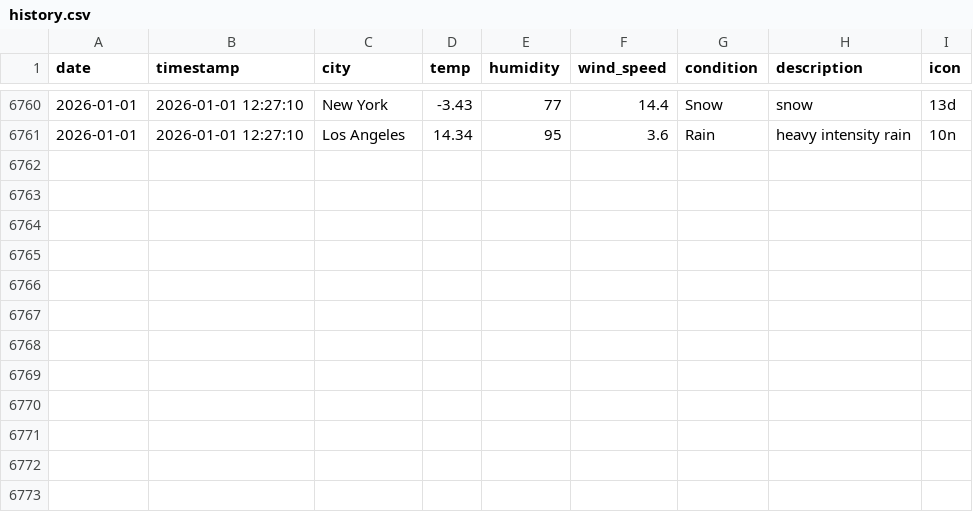
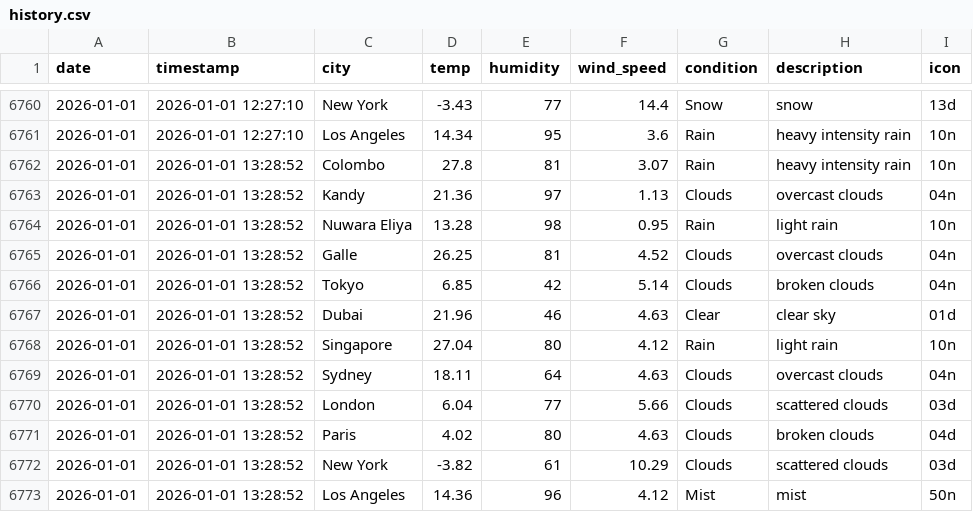
Before and after one commit to AtheequeFurkhan/Aero, a CSV file: data/history.csv, drawn as a sheet; only a part is shown, gaps mark what is left out; the diff names each change by its address in the sheet, - before the commit and + after, or states it on an @@ line.

```diff
--- a/data/history.csv
+++ b/data/history.csv
+row 6762: 2026-01-01 | 2026-01-01 13:28:52 | Colombo | 27.8 | 81 | 3.07 | Rain | heavy intensity rain | 10n
+row 6763: 2026-01-01 | 2026-01-01 13:28:52 | Kandy | 21.36 | 97 | 1.13 | Clouds | overcast clouds | 04n
+row 6764: 2026-01-01 | 2026-01-01 13:28:52 | Nuwara Eliya | 13.28 | 98 | 0.95 | Rain | light rain | 10n
+row 6765: 2026-01-01 | 2026-01-01 13:28:52 | Galle | 26.25 | 81 | 4.52 | Clouds | overcast clouds | 04n
+row 6766: 2026-01-01 | 2026-01-01 13:28:52 | Tokyo | 6.85 | 42 | 5.14 | Clouds | broken clouds | 04n
+row 6767: 2026-01-01 | 2026-01-01 13:28:52 | Dubai | 21.96 | 46 | 4.63 | Clear | clear sky | 01d
+row 6768: 2026-01-01 | 2026-01-01 13:28:52 | Singapore | 27.04 | 80 | 4.12 | Rain | light rain | 10n
+row 6769: 2026-01-01 | 2026-01-01 13:28:52 | Sydney | 18.11 | 64 | 4.63 | Clouds | overcast clouds | 04n
+row 6770: 2026-01-01 | 2026-01-01 13:28:52 | London | 6.04 | 77 | 5.66 | Clouds | scattered clouds | 03d
+row 6771: 2026-01-01 | 2026-01-01 13:28:52 | Paris | 4.02 | 80 | 4.63 | Clouds | broken clouds | 04d
+row 6772: 2026-01-01 | 2026-01-01 13:28:52 | New York | -3.82 | 61 | 10.29 | Clouds | scattered clouds | 03d
+row 6773: 2026-01-01 | 2026-01-01 13:28:52 | Los Angeles | 14.36 | 96 | 4.12 | Mist | mist | 50n
```
Also changed, not shown: 3 other files.
